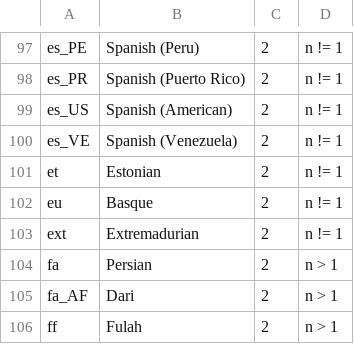
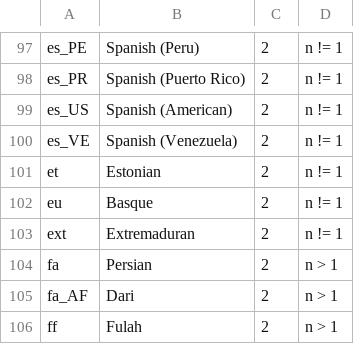
Before and after one commit to WeblateOrg/language-data, a CSV file: languages.csv, drawn as a sheet; only a part is shown, gaps mark what is left out.

Commit message:
Fix Extremaduran spelling
Signed-off-by: Michal Čihař <michal@cihar.com>

```diff
--- a/languages.csv
+++ b/languages.csv
@@ -102,3 +102,3 @@ et;Estonian;2;n != 1
 eu;Basque;2;n != 1
-ext;Extremadurian;2;n != 1
+ext;Extremaduran;2;n != 1
 fa;Persian;2;n > 1
```
